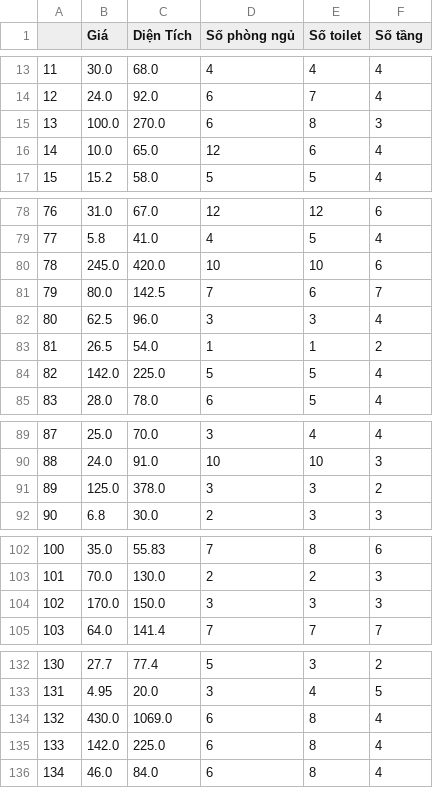
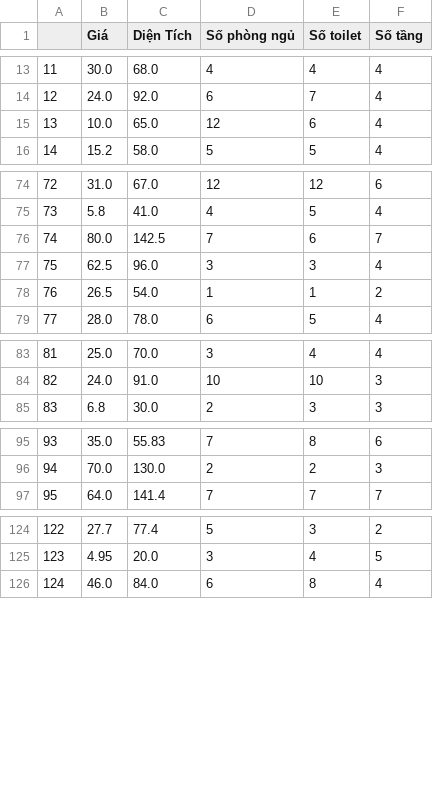
Before and after one commit to NguyenNgocThach2001/Do-An-1---Dinh-Gia-Bat-Dong-San, a CSV file: Dataset.csv, drawn as a sheet; only a part is shown, gaps mark what is left out; removed rows and columns are numbered as before the commit, all else as after; the diff covers the shown part only; the diff names each change by its address in the sheet, - before the commit and + after, or states it on an @@ line.

```diff
--- a/Dataset.csv
+++ b/Dataset.csv
-row 15: 13 | 100.0 | 270.0 | 6 | 8 | 3
@@ column A renumbered from row 15 down @@
-row 80: 78 | 245.0 | 420.0 | 10 | 10 | 6
-row 84: 82 | 142.0 | 225.0 | 5 | 5 | 4
-row 91: 89 | 125.0 | 378.0 | 3 | 3 | 2
-row 104: 102 | 170.0 | 150.0 | 3 | 3 | 3
-row 134: 132 | 430.0 | 1069.0 | 6 | 8 | 4
-row 135: 133 | 142.0 | 225.0 | 6 | 8 | 4
```
Also changed, not shown: 11 removed rows elsewhere in this file, 5 other files.
